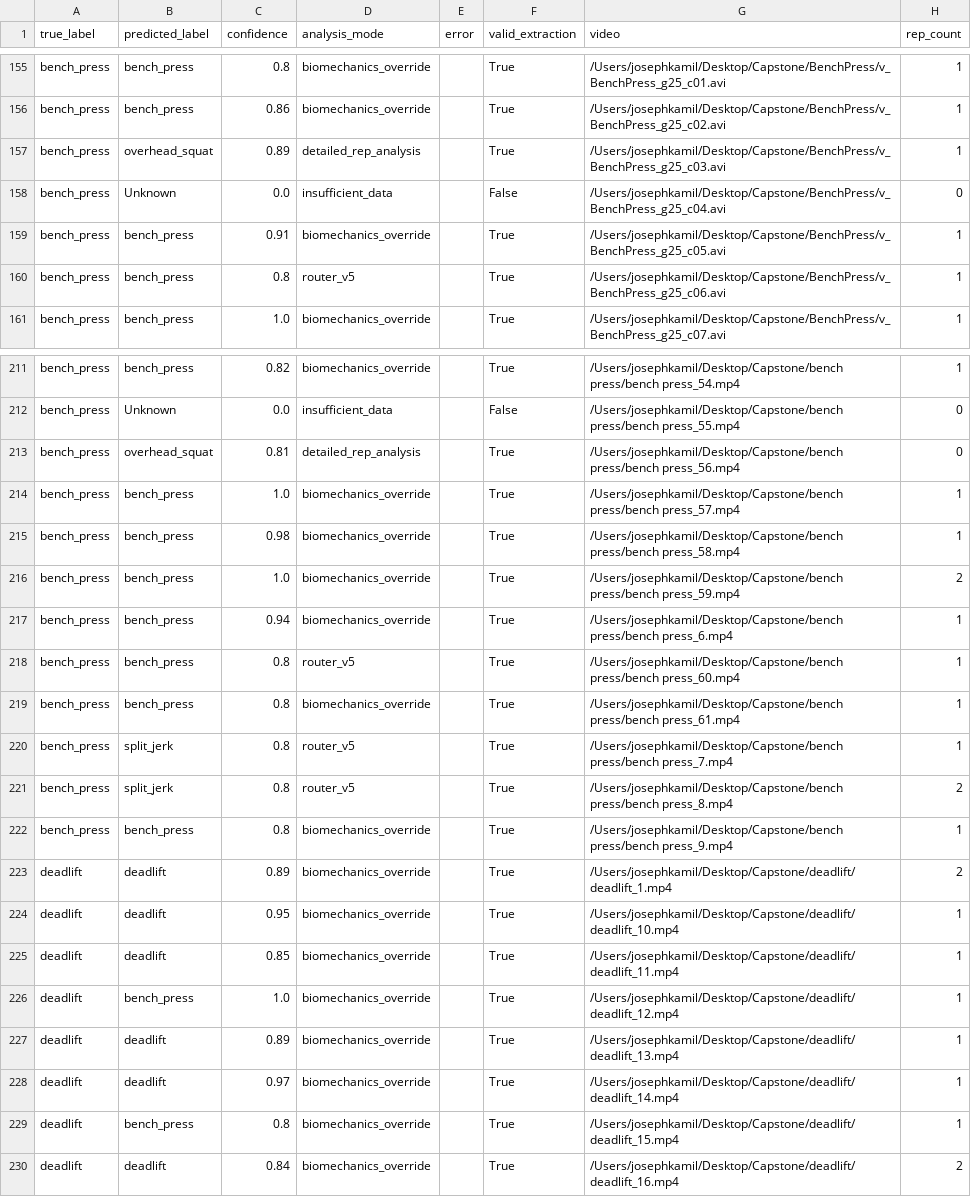
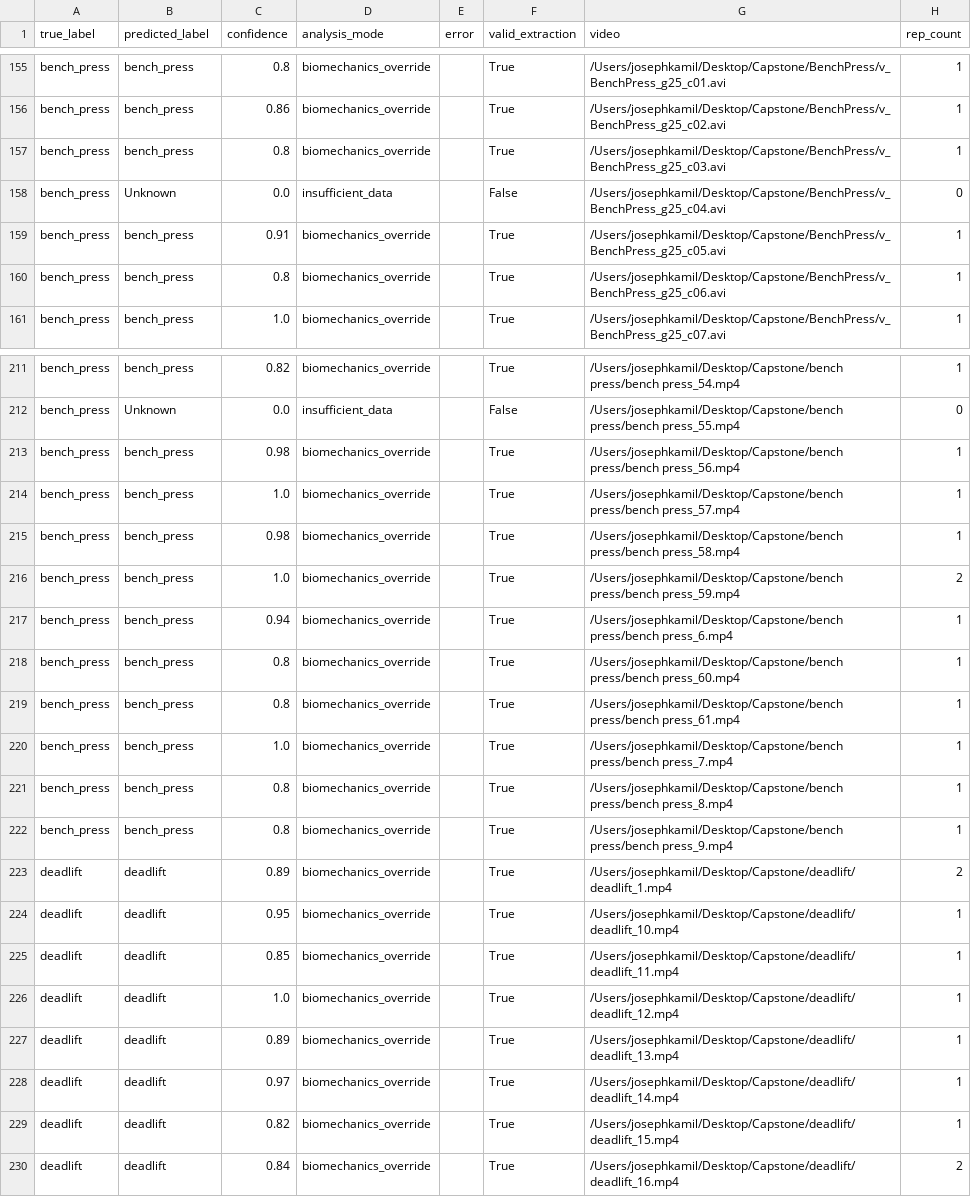
Before and after one commit to kamilj62/FormCheckAI, a CSV file: backend/ml/reports/strength_benchmark_latest.csv, drawn as a sheet; only a part is shown, gaps mark what is left out; the diff covers the shown part only.

Commit message:
Improve strength routing and add bodyweight benchmark

```diff
--- a/backend/ml/reports/strength_benchmark_latest.csv
+++ b/backend/ml/reports/strength_benchmark_latest.csv
@@ -156,6 +156,6 @@ bench_press,bench_press,0.8,biomechanics_override,,True,/Users/josephkamil/Deskt
 bench_press,bench_press,0.86,biomechanics_override,,True,/Users/josephkamil/Desktop/Capstone/BenchPress/v_BenchPress_g25_c02.avi,1
-bench_press,overhead_squat,0.89,detailed_rep_analysis,,True,/Users/josephkamil/Desktop/Capstone/BenchPress/v_BenchPress_g25_c03.avi,1
+bench_press,bench_press,0.8,biomechanics_override,,True,/Users/josephkamil/Desktop/Capstone/BenchPress/v_BenchPress_g25_c03.avi,1
 bench_press,Unknown,0.0,insufficient_data,,False,/Users/josephkamil/Desktop/Capstone/BenchPress/v_BenchPress_g25_c04.avi,0
 bench_press,bench_press,0.91,biomechanics_override,,True,/Users/josephkamil/Desktop/Capstone/BenchPress/v_BenchPress_g25_c05.avi,1
-bench_press,bench_press,0.8,router_v5,,True,/Users/josephkamil/Desktop/Capstone/BenchPress/v_BenchPress_g25_c06.avi,1
+bench_press,bench_press,0.8,biomechanics_override,,True,/Users/josephkamil/Desktop/Capstone/BenchPress/v_BenchPress_g25_c06.avi,1
 bench_press,bench_press,1.0,biomechanics_override,,True,/Users/josephkamil/Desktop/Capstone/BenchPress/v_BenchPress_g25_c07.avi,1
@@ -212,3 +212,3 @@ bench_press,bench_press,0.82,biomechanics_override,,True,/Users/josephkamil/Desk
 bench_press,Unknown,0.0,insufficient_data,,False,/Users/josephkamil/Desktop/Capstone/bench press/bench press_55.mp4,0
-bench_press,overhead_squat,0.81,detailed_rep_analysis,,True,/Users/josephkamil/Desktop/Capstone/bench press/bench press_56.mp4,0
+bench_press,bench_press,0.98,biomechanics_override,,True,/Users/josephkamil/Desktop/Capstone/bench press/bench press_56.mp4,1
 bench_press,bench_press,1.0,biomechanics_override,,True,/Users/josephkamil/Desktop/Capstone/bench press/bench press_57.mp4,1
@@ -217,6 +217,6 @@ bench_press,bench_press,1.0,biomechanics_override,,True,/Users/josephkamil/Deskt
 bench_press,bench_press,0.94,biomechanics_override,,True,/Users/josephkamil/Desktop/Capstone/bench press/bench press_6.mp4,1
-bench_press,bench_press,0.8,router_v5,,True,/Users/josephkamil/Desktop/Capstone/bench press/bench press_60.mp4,1
+bench_press,bench_press,0.8,biomechanics_override,,True,/Users/josephkamil/Desktop/Capstone/bench press/bench press_60.mp4,1
 bench_press,bench_press,0.8,biomechanics_override,,True,/Users/josephkamil/Desktop/Capstone/bench press/bench press_61.mp4,1
-bench_press,split_jerk,0.8,router_v5,,True,/Users/josephkamil/Desktop/Capstone/bench press/bench press_7.mp4,1
-bench_press,split_jerk,0.8,router_v5,,True,/Users/josephkamil/Desktop/Capstone/bench press/bench press_8.mp4,2
+bench_press,bench_press,1.0,biomechanics_override,,True,/Users/josephkamil/Desktop/Capstone/bench press/bench press_7.mp4,1
+bench_press,bench_press,0.8,biomechanics_override,,True,/Users/josephkamil/Desktop/Capstone/bench press/bench press_8.mp4,1
 bench_press,bench_press,0.8,biomechanics_override,,True,/Users/josephkamil/Desktop/Capstone/bench press/bench press_9.mp4,1
@@ -225,6 +225,6 @@ deadlift,deadlift,0.95,biomechanics_override,,True,/Users/josephkamil/Desktop/Ca
 deadlift,deadlift,0.85,biomechanics_override,,True,/Users/josephkamil/Desktop/Capstone/deadlift/deadlift_11.mp4,1
-deadlift,bench_press,1.0,biomechanics_override,,True,/Users/josephkamil/Desktop/Capstone/deadlift/deadlift_12.mp4,1
+deadlift,deadlift,1.0,biomechanics_override,,True,/Users/josephkamil/Desktop/Capstone/deadlift/deadlift_12.mp4,1
 deadlift,deadlift,0.89,biomechanics_override,,True,/Users/josephkamil/Desktop/Capstone/deadlift/deadlift_13.mp4,1
 deadlift,deadlift,0.97,biomechanics_override,,True,/Users/josephkamil/Desktop/Capstone/deadlift/deadlift_14.mp4,1
-deadlift,bench_press,0.8,biomechanics_override,,True,/Users/josephkamil/Desktop/Capstone/deadlift/deadlift_15.mp4,1
+deadlift,deadlift,0.82,biomechanics_override,,True,/Users/josephkamil/Desktop/Capstone/deadlift/deadlift_15.mp4,1
 deadlift,deadlift,0.84,biomechanics_override,,True,/Users/josephkamil/Desktop/Capstone/deadlift/deadlift_16.mp4,2
```
Also changed, not shown: 1 added row, 1 removed row and 81 edited cells elsewhere in this file, 4 other files.
